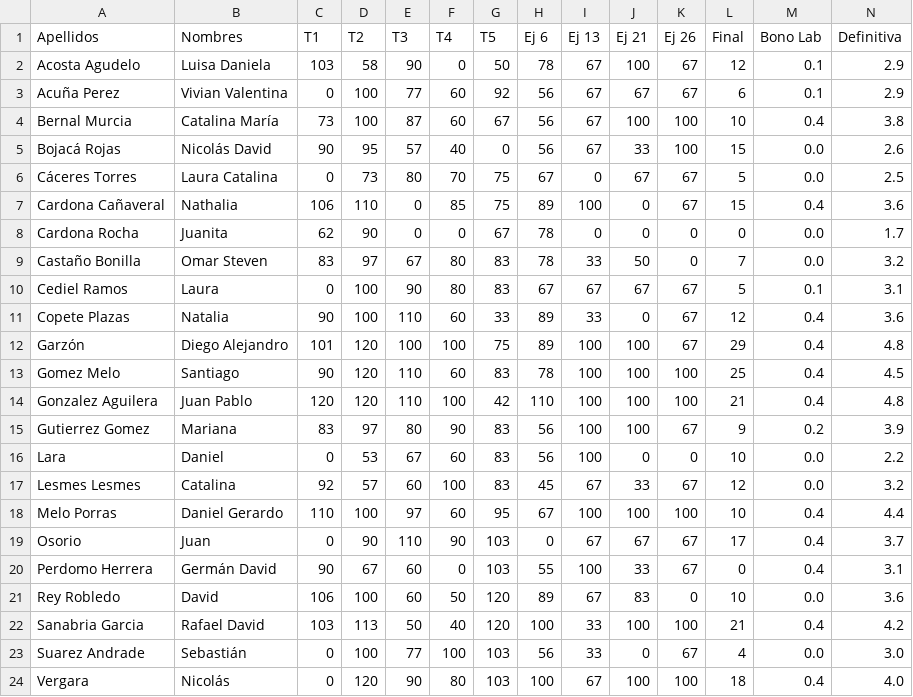
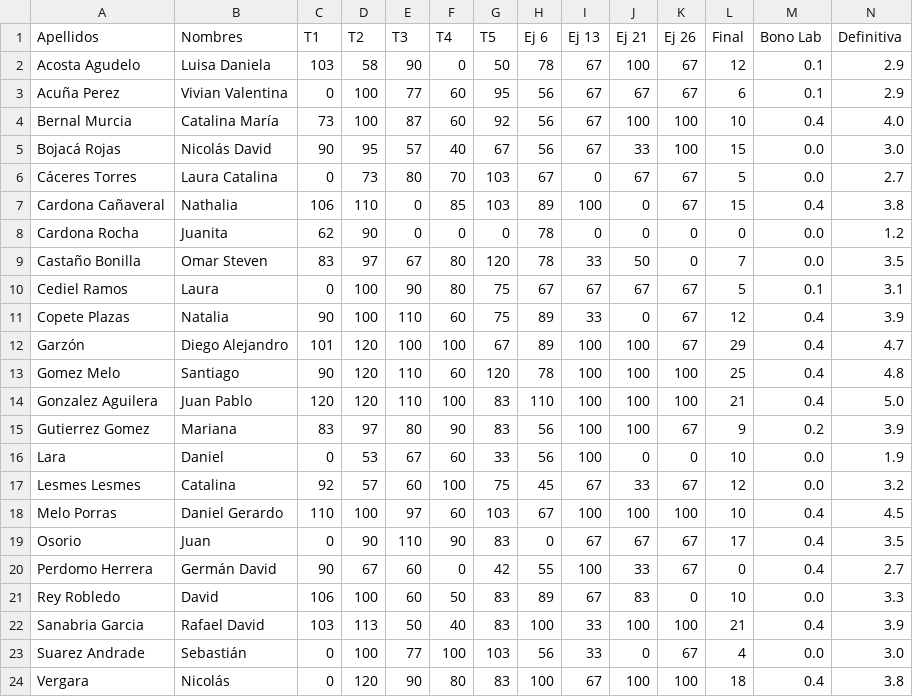
Before and after one commit to ComputationalScienceUniandes/ComputationalMethods, a CSV file: calificaciones/2018-10/01/definitivas.csv, drawn as a sheet.

Commit message:
correction

```diff
--- a/calificaciones/2018-10/01/definitivas.csv
+++ b/calificaciones/2018-10/01/definitivas.csv
@@ -2,23 +2,23 @@ Apellidos,Nombres,T1,T2,T3,T4,T5,Ej 6,Ej 13,Ej 21,Ej 26,Final,Bono Lab,Definitiv
 Acosta Agudelo,Luisa Daniela,103,58,90,0,50,78,67,100,67,12,0.1,2.9
-Acuña Perez,Vivian Valentina,0,100,77,60,92,56,67,67,67,6,0.1,2.9
-Bernal Murcia,Catalina María,73,100,87,60,67,56,67,100,100,10,0.4,3.8
-Bojacá Rojas,Nicolás David,90,95,57,40,0,56,67,33,100,15,0.0,2.6
-Cáceres Torres,Laura Catalina,0,73,80,70,75,67,0,67,67,5,0.0,2.5
-Cardona Cañaveral,Nathalia,106,110,0,85,75,89,100,0,67,15,0.4,3.6
-Cardona Rocha,Juanita,62,90,0,0,67,78,0,0,0,0,0.0,1.7
-Castaño Bonilla,Omar Steven,83,97,67,80,83,78,33,50,0,7,0.0,3.2
-Cediel Ramos,Laura,0,100,90,80,83,67,67,67,67,5,0.1,3.1
-Copete Plazas,Natalia,90,100,110,60,33,89,33,0,67,12,0.4,3.6
-Garzón,Diego Alejandro,101,120,100,100,75,89,100,100,67,29,0.4,4.8
-Gomez Melo,Santiago,90,120,110,60,83,78,100,100,100,25,0.4,4.5
-Gonzalez Aguilera,Juan Pablo,120,120,110,100,42,110,100,100,100,21,0.4,4.8
+Acuña Perez,Vivian Valentina,0,100,77,60,95,56,67,67,67,6,0.1,2.9
+Bernal Murcia,Catalina María,73,100,87,60,92,56,67,100,100,10,0.4,4.0
+Bojacá Rojas,Nicolás David,90,95,57,40,67,56,67,33,100,15,0.0,3.0
+Cáceres Torres,Laura Catalina,0,73,80,70,103,67,0,67,67,5,0.0,2.7
+Cardona Cañaveral,Nathalia,106,110,0,85,103,89,100,0,67,15,0.4,3.8
+Cardona Rocha,Juanita,62,90,0,0,0,78,0,0,0,0,0.0,1.2
+Castaño Bonilla,Omar Steven,83,97,67,80,120,78,33,50,0,7,0.0,3.5
+Cediel Ramos,Laura,0,100,90,80,75,67,67,67,67,5,0.1,3.1
+Copete Plazas,Natalia,90,100,110,60,75,89,33,0,67,12,0.4,3.9
+Garzón,Diego Alejandro,101,120,100,100,67,89,100,100,67,29,0.4,4.7
+Gomez Melo,Santiago,90,120,110,60,120,78,100,100,100,25,0.4,4.8
+Gonzalez Aguilera,Juan Pablo,120,120,110,100,83,110,100,100,100,21,0.4,5.0
 Gutierrez Gomez,Mariana,83,97,80,90,83,56,100,100,67,9,0.2,3.9
-Lara ,Daniel,0,53,67,60,83,56,100,0,0,10,0.0,2.2
-Lesmes Lesmes,Catalina,92,57,60,100,83,45,67,33,67,12,0.0,3.2
-Melo Porras,Daniel Gerardo,110,100,97,60,95,67,100,100,100,10,0.4,4.4
-Osorio,Juan,0,90,110,90,103,0,67,67,67,17,0.4,3.7
-Perdomo Herrera,Germán David,90,67,60,0,103,55,100,33,67,0,0.4,3.1
-Rey Robledo,David,106,100,60,50,120,89,67,83,0,10,0.0,3.6
-Sanabria Garcia,Rafael David,103,113,50,40,120,100,33,100,100,21,0.4,4.2
+Lara ,Daniel,0,53,67,60,33,56,100,0,0,10,0.0,1.9
+Lesmes Lesmes,Catalina,92,57,60,100,75,45,67,33,67,12,0.0,3.2
+Melo Porras,Daniel Gerardo,110,100,97,60,103,67,100,100,100,10,0.4,4.5
+Osorio,Juan,0,90,110,90,83,0,67,67,67,17,0.4,3.5
+Perdomo Herrera,Germán David,90,67,60,0,42,55,100,33,67,0,0.4,2.7
+Rey Robledo,David,106,100,60,50,83,89,67,83,0,10,0.0,3.3
+Sanabria Garcia,Rafael David,103,113,50,40,83,100,33,100,100,21,0.4,3.9
 Suarez Andrade,Sebastián,0,100,77,100,103,56,33,0,67,4,0.0,3.0
-Vergara,Nicolás,0,120,90,80,103,100,67,100,100,18,0.4,4.0
+Vergara,Nicolás,0,120,90,80,83,100,67,100,100,18,0.4,3.8
```
